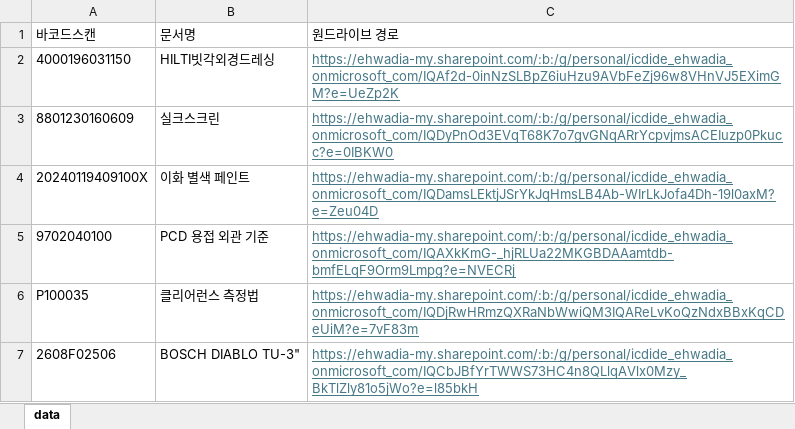
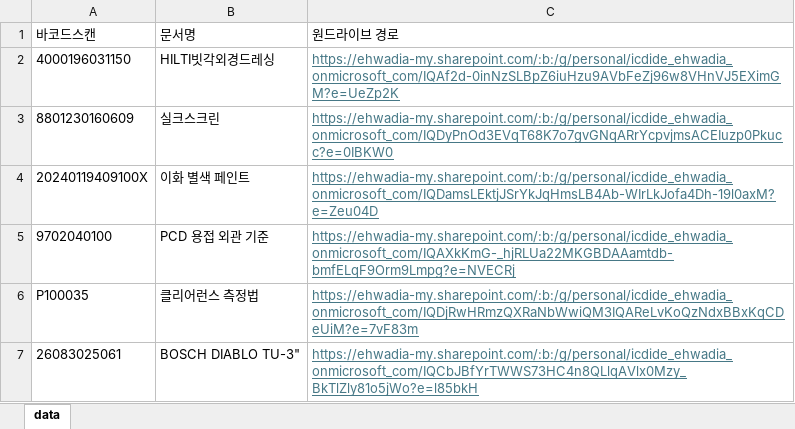
Before and after one commit to icdide/quality, an Excel workbook: data.xlsx, sheet data, drawn as a sheet; values as stored, in another font and other column widths than the file's, no borders; the diff names each change by its address in the sheet, - before the commit and + after, or states it on an @@ line.

Commit message:
Add files via upload

```diff
--- a/data.xlsx (sheet data)
+++ b/data.xlsx (sheet data)
-A7 (바코드스캔): 2608F02506
+A7 (바코드스캔): 26083025061
```
